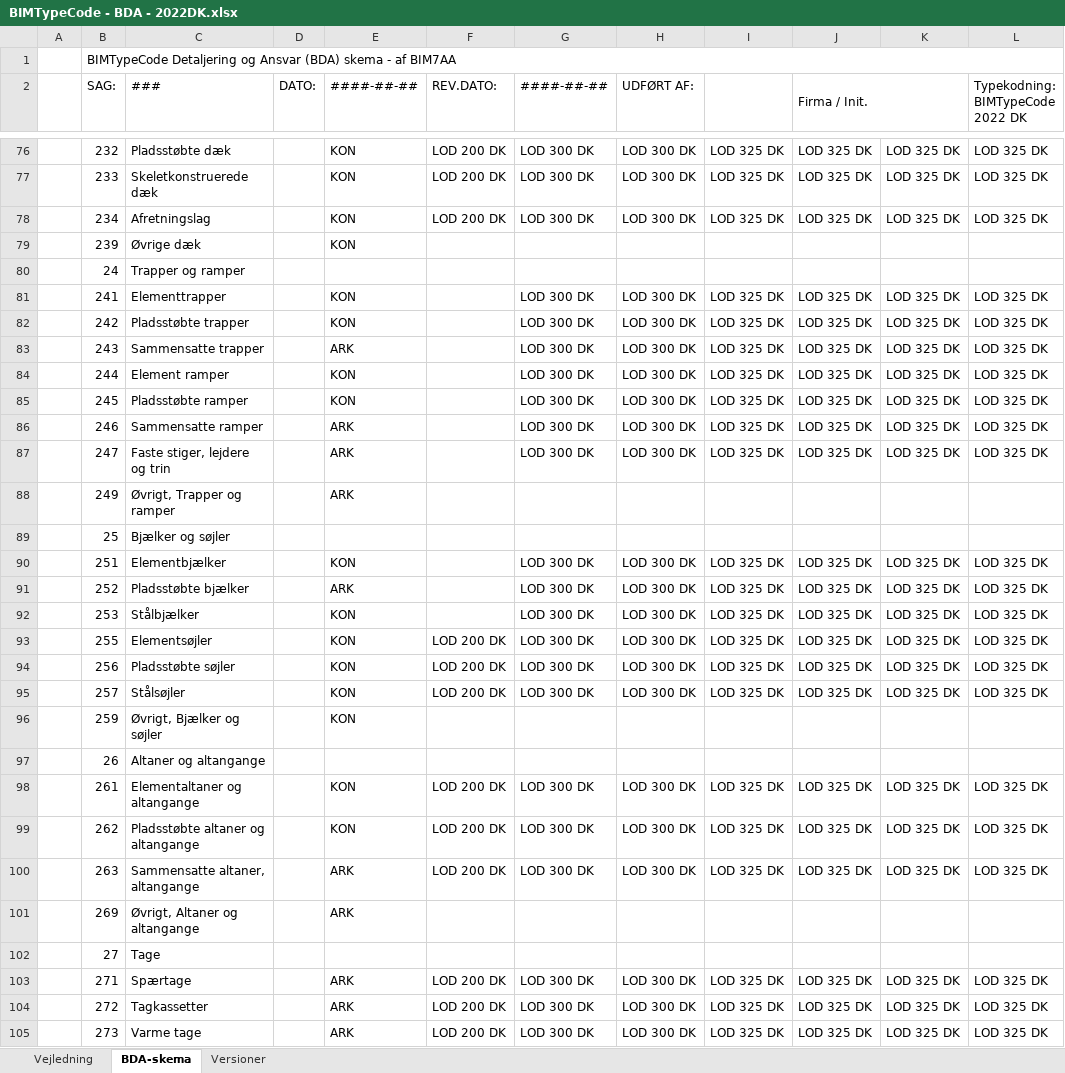
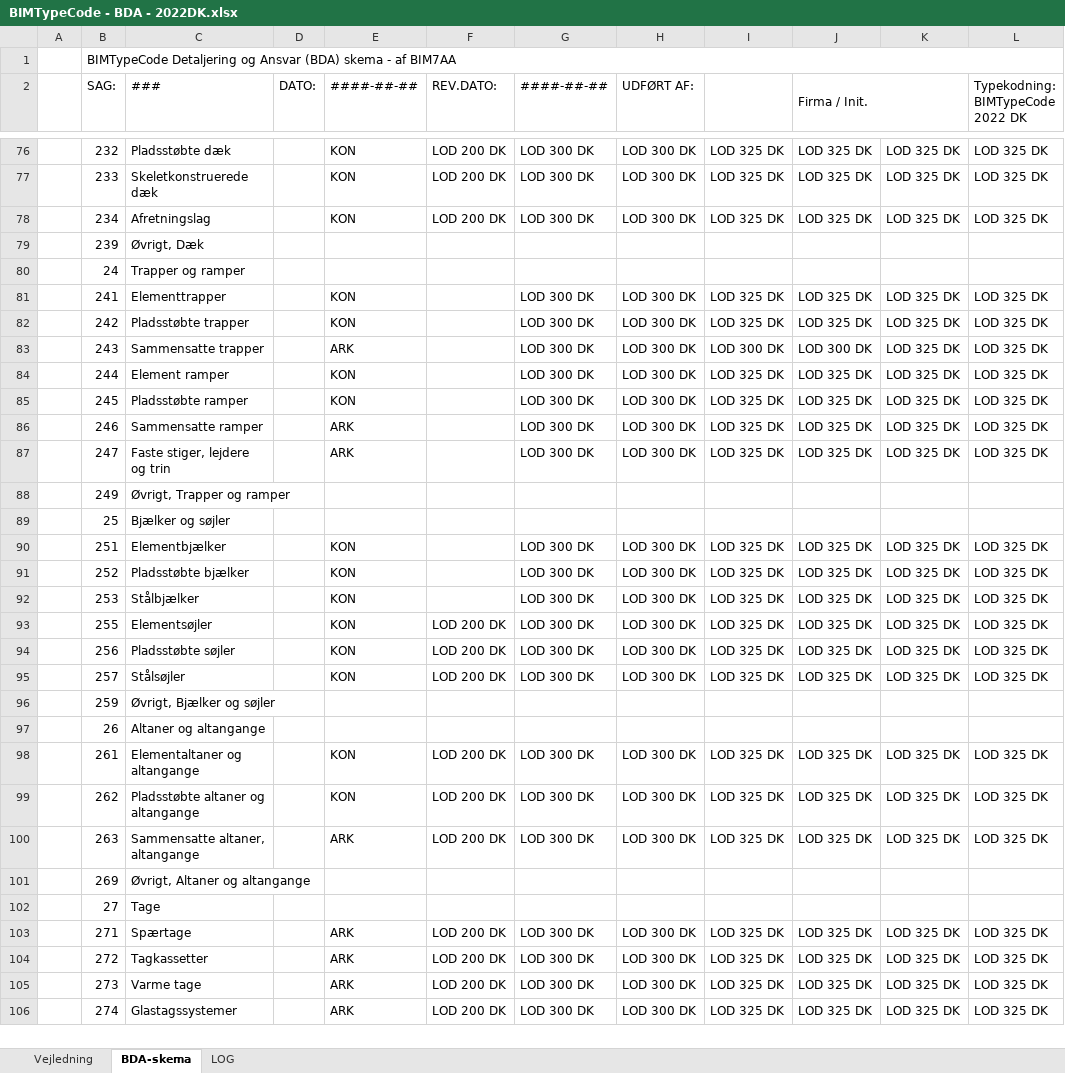
Before and after one commit to bimtypecode/bimtypecode, an Excel workbook: dk/BIMTypeCode - BDA - 2022DK.xlsx, sheet BDA-skema, drawn as a sheet; only a part is shown, gaps mark what is left out; the shorter side is filled out with more unchanged rows; values as stored, in another font and other column widths than the file's, no cell formats; charts and pictures and conditional formats and table styles not drawn; the diff covers the shown part only; the diff names each change by its address in the sheet, - before the commit and + after, or states it on an @@ line.

```diff
--- a/dk/BIMTypeCode - BDA - 2022DK.xlsx (sheet BDA-skema)
+++ b/dk/BIMTypeCode - BDA - 2022DK.xlsx (sheet BDA-skema)
-sheet tab: Versioner
+sheet tab: LOG
-C79 (###): Øvrige dæk
+C79 (###): Øvrigt, Dæk
-E79 (####-##-##): KON
+E79 (####-##-##): (empty)
-I83: LOD 325 DK
+I83: LOD 300 DK
-J83 (Firma / Init.): LOD 325 DK
+J83 (Firma / Init.): LOD 300 DK
-E88 (####-##-##): ARK
+E88 (####-##-##): (empty)
-E91 (####-##-##): ARK
+E91 (####-##-##): KON
-E96 (####-##-##): KON
+E96 (####-##-##): (empty)
-E101 (####-##-##): ARK
+E101 (####-##-##): (empty)
```
Also changed, not shown: 40 edited cells elsewhere in this sheet, sheet LOG, cell formats, dk/BIMTypeCode - Værdiliste - 2022DK.xlsx, dk/BIMTypeCode - Værdiliste BIMTypeNumber - 2022DK.xlsx, 5 other files.
